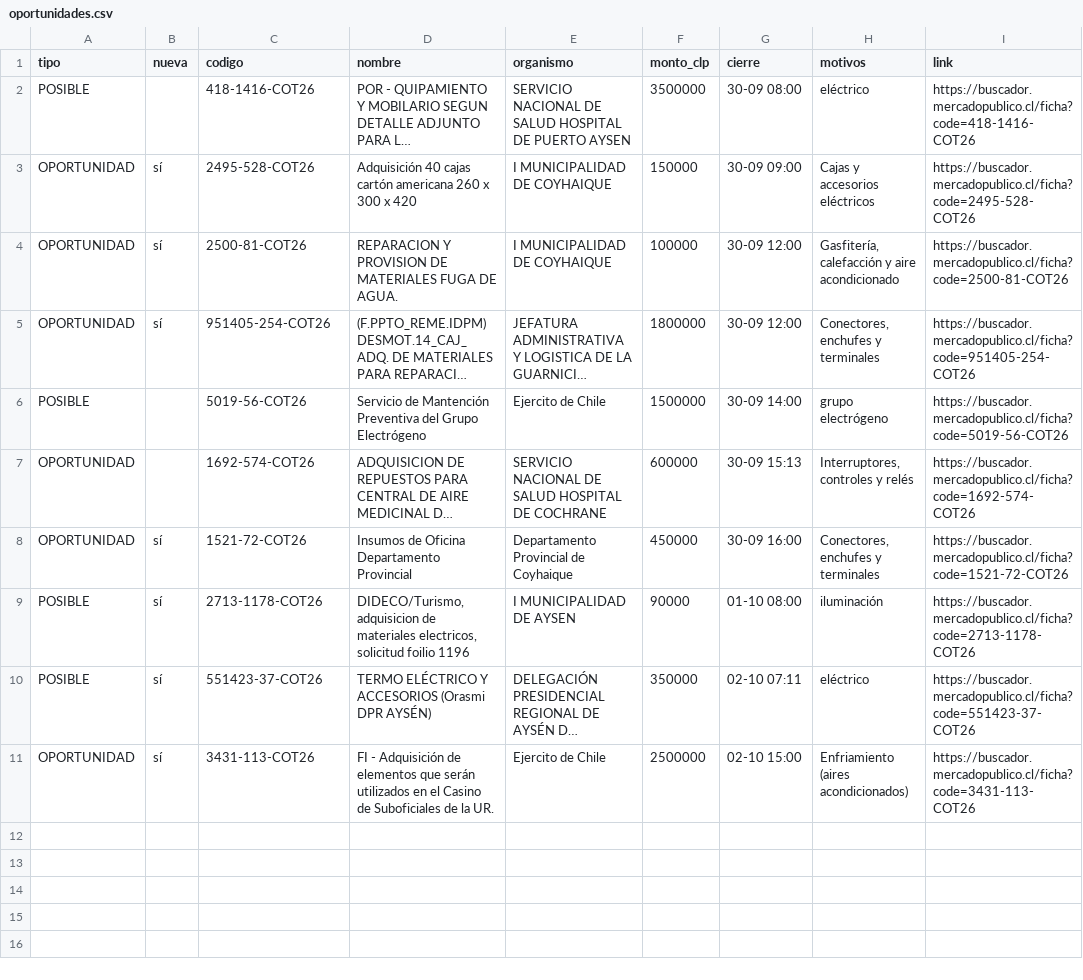
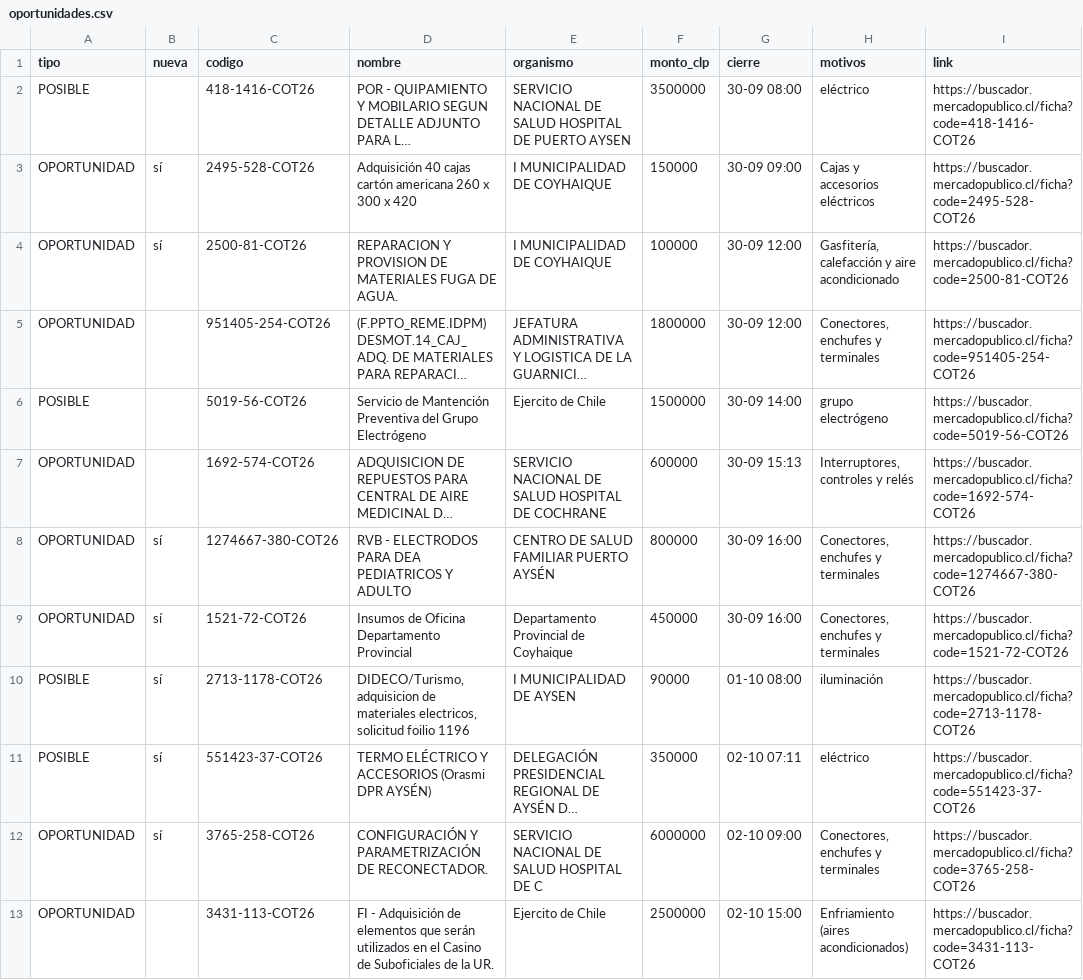
Before and after one commit to ricardoarevalo2/radar-aysen, a CSV file: docs/z-f3312e8e/oportunidades.csv, drawn as a sheet; long unchanged cells end in …; addresses are those after the commit; the diff names each change by its address in the sheet, - before the commit and + after, or states it on an @@ line.

```diff
--- a/docs/z-f3312e8e/oportunidades.csv
+++ b/docs/z-f3312e8e/oportunidades.csv
-B5 (nueva): sí
+B5 (nueva): (empty)
+row 8: OPORTUNIDAD | sí | 1274667-380-COT26 | RVB - ELECTRODOS PARA DEA PEDIATRICOS Y ADULTO | CENTRO DE SALUD FAMILIAR PUERTO AYSÉN | 800000 | 30-09 16:00 | Conectores, enchufes y terminales | https://buscador.mercadopublico.cl/ficha?code=1274667-380-COT26
+row 12: OPORTUNIDAD | sí | 3765-258-COT26 | CONFIGURACIÓN Y PARAMETRIZACIÓN DE RECONECTADOR. | SERVICIO NACIONAL DE SALUD HOSPITAL DE C | 6000000 | 02-10 09:00 | Conectores, enchufes y terminales | https://buscador.mercadopublico.cl/ficha?code=3765-258-COT26
-B13 (nueva): sí
+B13 (nueva): (empty)
```
Also changed, not shown: docs/oportunidades.csv, 5 other files.
